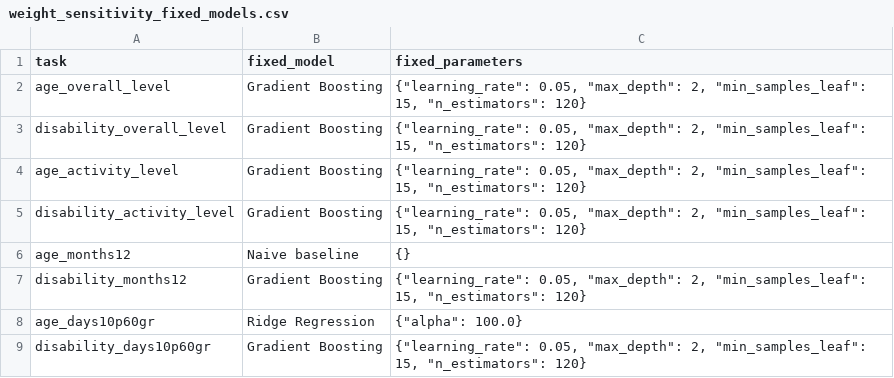
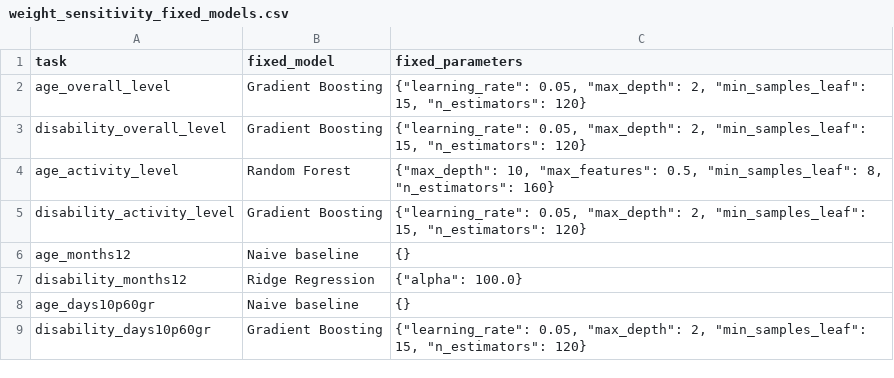
Before and after one commit to YifengMao666/London-Sport2-Group20, a CSV file: Jingyi Hua/outputs/weight_sensitivity_tuned_final/weight_sensitivity_fixed_models.csv, drawn as a sheet.

```diff
--- a/Jingyi Hua/outputs/weight_sensitivity_tuned_final/weight_sensitivity_fixed_models.csv
+++ b/Jingyi Hua/outputs/weight_sensitivity_tuned_final/weight_sensitivity_fixed_models.csv
@@ -3,7 +3,7 @@ age_overall_level,Gradient Boosting,"{""learning_rate"": 0.05, ""max_depth"": 2,
 disability_overall_level,Gradient Boosting,"{""learning_rate"": 0.05, ""max_depth"": 2, ""min_samples_leaf"": 15, ""n_estimators"": 120}"
-age_activity_level,Gradient Boosting,"{""learning_rate"": 0.05, ""max_depth"": 2, ""min_samples_leaf"": 15, ""n_estimators"": 120}"
+age_activity_level,Random Forest,"{""max_depth"": 10, ""max_features"": 0.5, ""min_samples_leaf"": 8, ""n_estimators"": 160}"
 disability_activity_level,Gradient Boosting,"{""learning_rate"": 0.05, ""max_depth"": 2, ""min_samples_leaf"": 15, ""n_estimators"": 120}"
 age_months12,Naive baseline,{}
-disability_months12,Gradient Boosting,"{""learning_rate"": 0.05, ""max_depth"": 2, ""min_samples_leaf"": 15, ""n_estimators"": 120}"
-age_days10p60gr,Ridge Regression,"{""alpha"": 100.0}"
+disability_months12,Ridge Regression,"{""alpha"": 100.0}"
+age_days10p60gr,Naive baseline,{}
 disability_days10p60gr,Gradient Boosting,"{""learning_rate"": 0.05, ""max_depth"": 2, ""min_samples_leaf"": 15, ""n_estimators"": 120}"
```
Also changed, not shown: Jingyi Hua/outputs/overall_residual_simulation/age_overall_level_indicative_intervals.csv, Jingyi Hua/outputs/overall_residual_simulation/disability_overall_level_indicative_intervals.csv, 19 other files.
